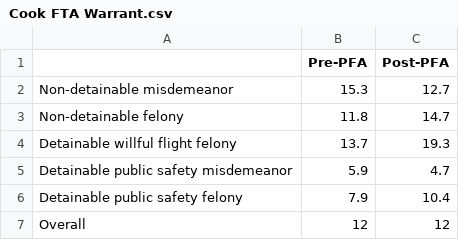
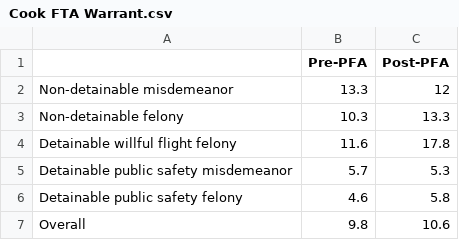
Before and after one commit to dstemenluc/CCJ.Illinois, a CSV file: Cook Court Outcomes/Cook FTA Warrant.csv, drawn as a sheet.

```diff
--- a/Cook Court Outcomes/Cook FTA Warrant.csv
+++ b/Cook Court Outcomes/Cook FTA Warrant.csv
@@ -1,7 +1,7 @@
 ,Pre-PFA,Post-PFA
-Non-detainable misdemeanor,15.3,12.7
-Non-detainable felony,11.8,14.7
-Detainable willful flight felony,13.7,19.3
-Detainable public safety misdemeanor,5.9,4.7
-Detainable public safety felony,7.9,10.4
-Overall,12,12
+Non-detainable misdemeanor,13.3,12
+Non-detainable felony,10.3,13.3
+Detainable willful flight felony,11.6,17.8
+Detainable public safety misdemeanor,5.7,5.3
+Detainable public safety felony,4.6,5.8
+Overall,9.8,10.6
```
Also changed, not shown: 2 other files.
